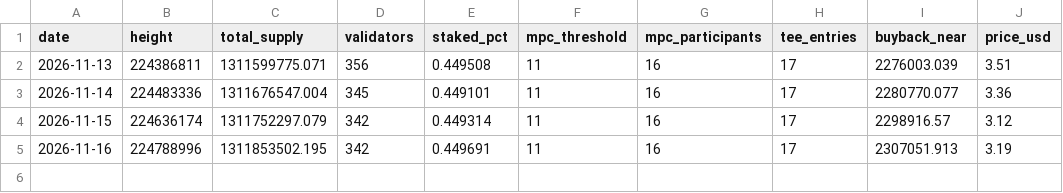
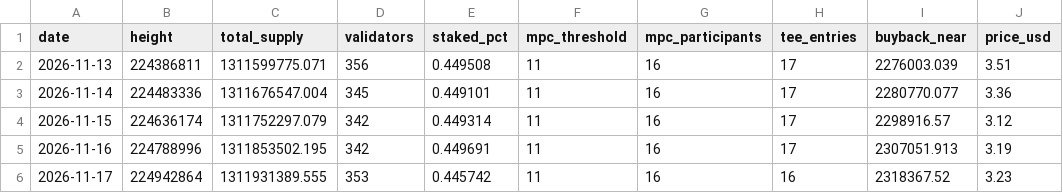
Before and after one commit to Raveesh1007/Toll-keeper, a CSV file: data/history.csv, drawn as a sheet.

```diff
--- a/data/history.csv
+++ b/data/history.csv
@@ -5 +5,2 @@ date,height,total_supply,validators,staked_pct,mpc_threshold,mpc_participants,te
 2026-11-16,224788996,1311853502.195,342,0.449691,11,16,17,2307051.913,3.19
+2026-11-17,224942864,1311931389.555,353,0.445742,11,16,16,2318367.52,3.23
```
Also changed, not shown: 15 other files.
